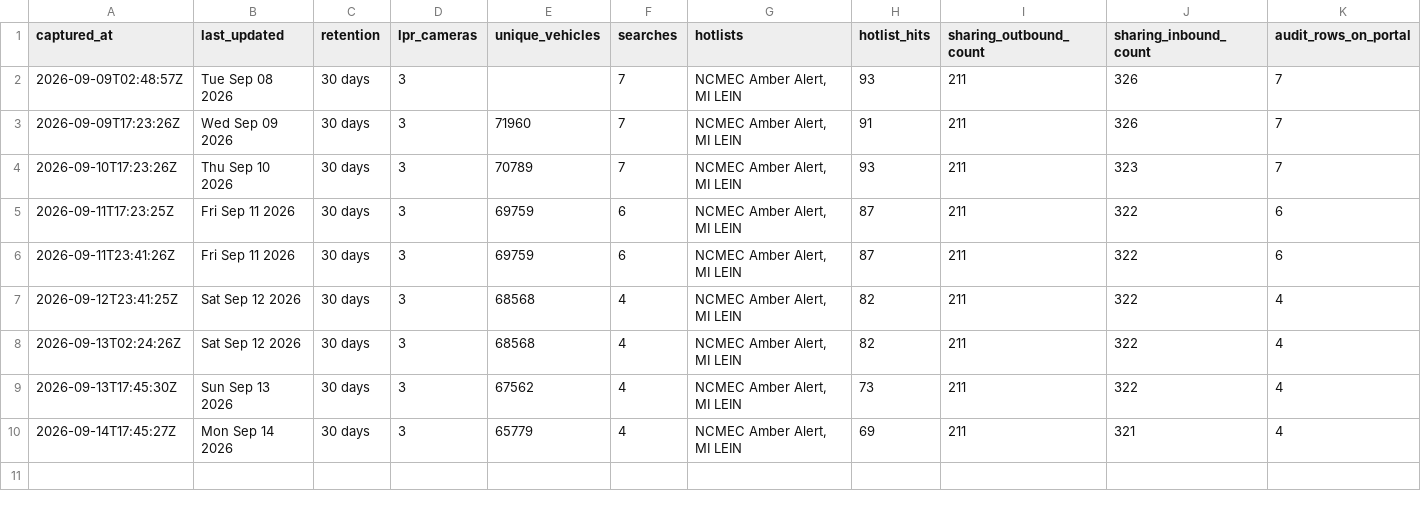
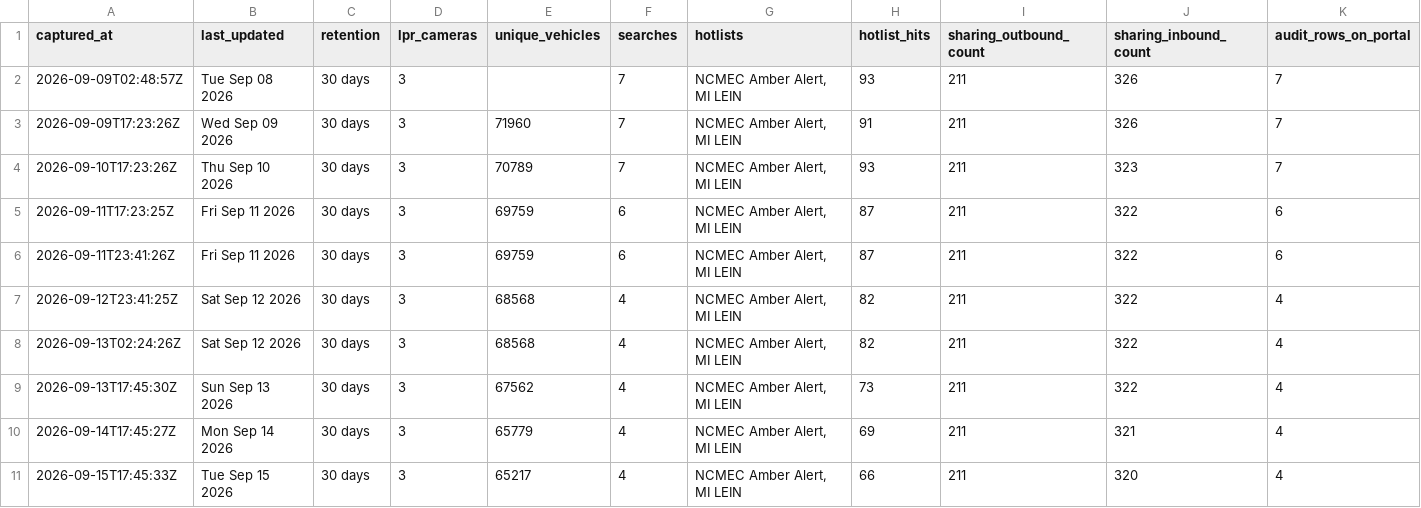
Before and after one commit to Cantica-Systems/flock-transparency, a CSV file: kent/data/rockford-dps/stats.csv, drawn as a sheet; only a part is shown; rows hold the shown columns only; the diff names each change by its address in the sheet, - before the commit and + after, or states it on an @@ line.

Commit message:
Update at 2026-09-15T17:45Z (rockford-dps +0)

```diff
--- a/kent/data/rockford-dps/stats.csv
+++ b/kent/data/rockford-dps/stats.csv
+row 11: 2026-09-15T17:45:33Z | Tue Sep 15 2026 | 30 days | 3 | 65217 | 4 | NCMEC Amber Alert, MI LEIN | 66 | 211 | 320 | 4
```
Also changed, not shown: kent/data/rockford-dps/sharing_inbound.csv, 3 other files.
